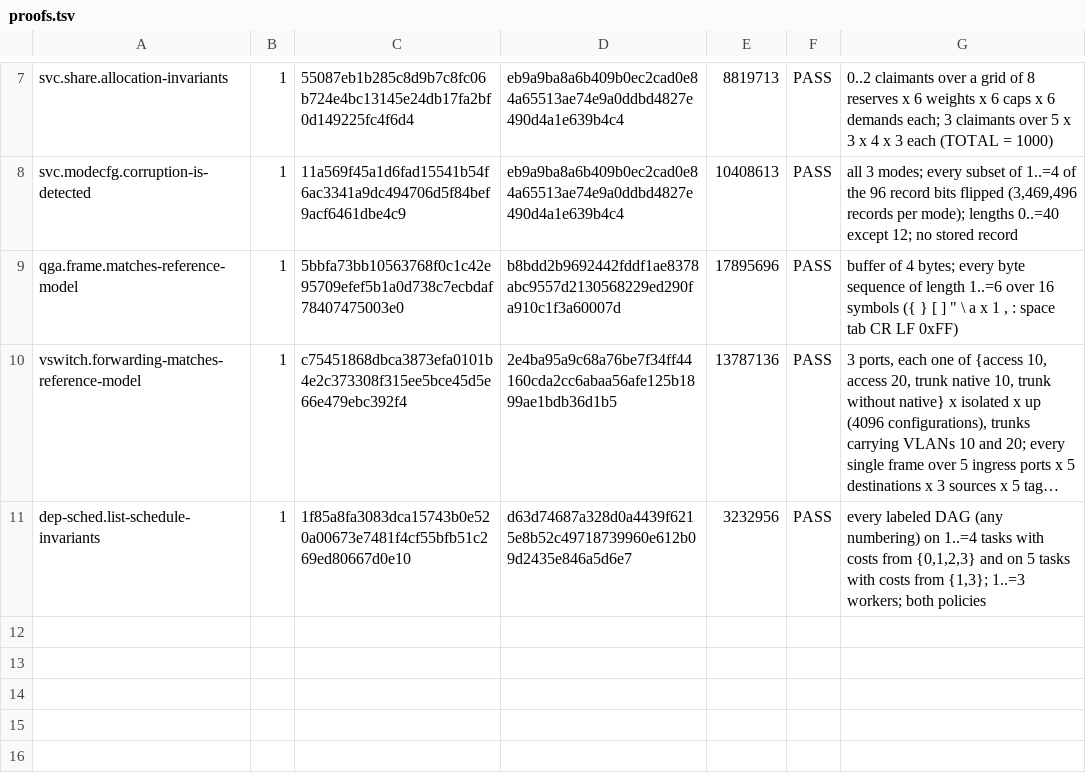
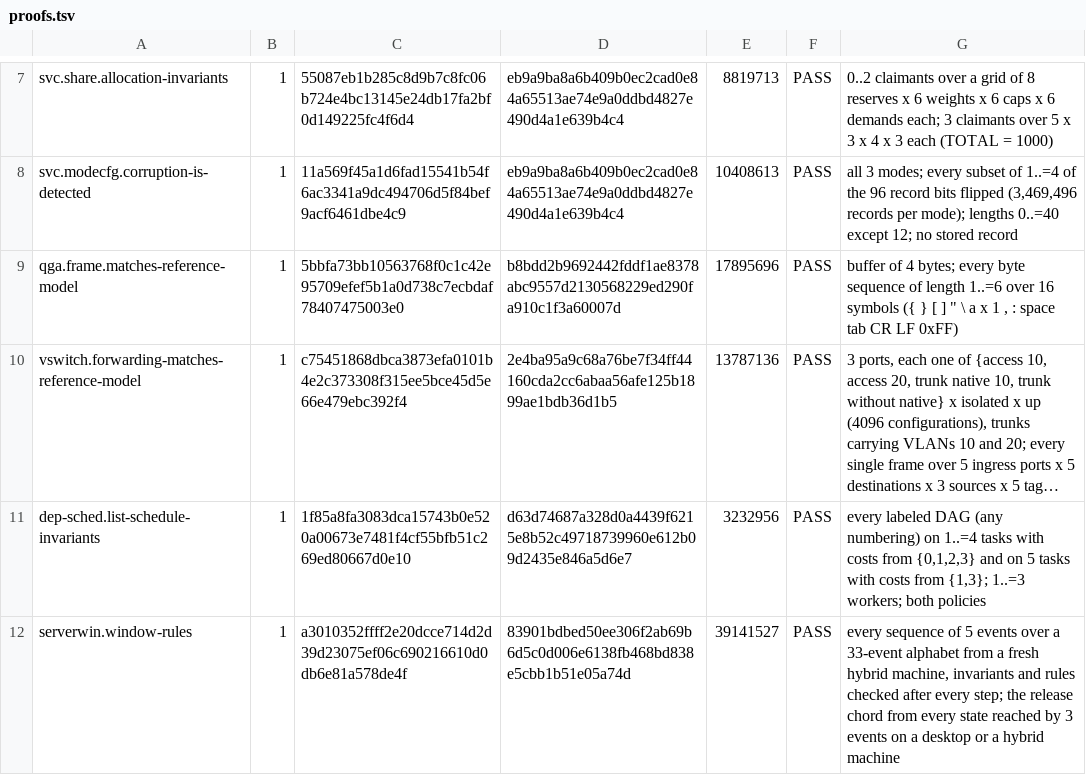
Before and after one commit to ANngrock/NANOX-OS, a TSV file: docs/research/proofs.tsv, drawn as a sheet; only a part is shown, gaps mark what is left out; long unchanged cells end in …; the diff names each change by its address in the sheet, - before the commit and + after, or states it on an @@ line.

```diff
--- a/docs/research/proofs.tsv
+++ b/docs/research/proofs.tsv
+row 12: serverwin.window-rules | 1 | a3010352ffff2e20dcce714d2d39d23075ef06c690216610d0db6e81a578de4f | 83901bdbed50ee306f2ab69b6d5c0d006e6138fb468bd838e5cbb1b51e05a74d | 39141527 | PASS | every sequence of 5 events over a 33-event alphabet from a fresh hybrid machine, invariants and rules checked after every step; the release chord from every state reached by 3 events on a desktop or a hybrid machine
```
Also changed, not shown: 22 other files.
